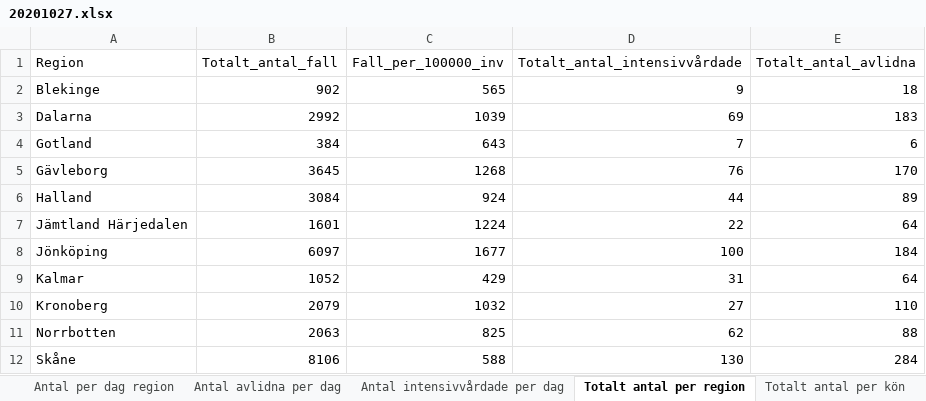
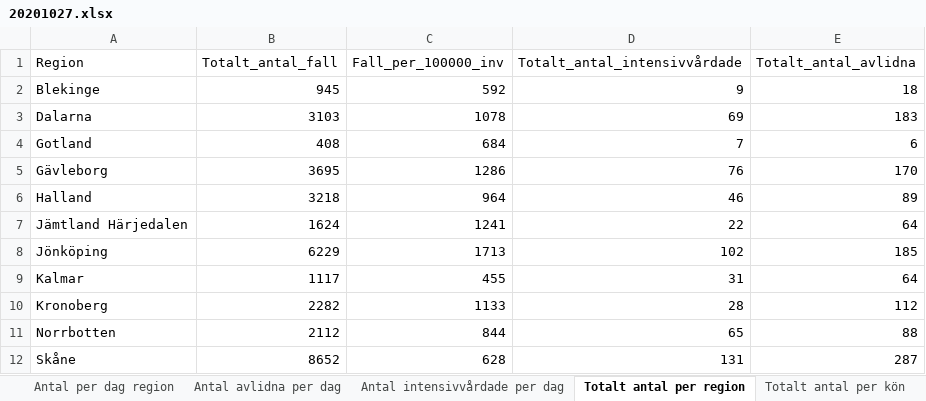
Before and after one commit to magnus08/fhmgraph, an Excel workbook: data/20201027.xlsx, sheet Totalt antal per region, drawn as a sheet; only a part is shown; values as stored, in another font and other column widths than the file's, no borders; the diff covers the shown part only; the diff names each change by its address in the sheet, - before the commit and + after, or states it on an @@ line.

```diff
--- a/data/20201027.xlsx (sheet Totalt antal per region)
+++ b/data/20201027.xlsx (sheet Totalt antal per region)
-B2 (Totalt_antal_fall): 902
+B2 (Totalt_antal_fall): 945
-C2 (Fall_per_100000_inv): 565
+C2 (Fall_per_100000_inv): 592
-B3 (Totalt_antal_fall): 2992
+B3 (Totalt_antal_fall): 3103
-C3 (Fall_per_100000_inv): 1039
+C3 (Fall_per_100000_inv): 1078
-B4 (Totalt_antal_fall): 384
+B4 (Totalt_antal_fall): 408
-C4 (Fall_per_100000_inv): 643
+C4 (Fall_per_100000_inv): 684
-B5 (Totalt_antal_fall): 3645
+B5 (Totalt_antal_fall): 3695
-C5 (Fall_per_100000_inv): 1268
+C5 (Fall_per_100000_inv): 1286
-B6 (Totalt_antal_fall): 3084
+B6 (Totalt_antal_fall): 3218
-C6 (Fall_per_100000_inv): 924
+C6 (Fall_per_100000_inv): 964
-D6 (Totalt_antal_intensivvårdade): 44
+D6 (Totalt_antal_intensivvårdade): 46
-B7 (Totalt_antal_fall): 1601
+B7 (Totalt_antal_fall): 1624
-C7 (Fall_per_100000_inv): 1224
+C7 (Fall_per_100000_inv): 1241
-B8 (Totalt_antal_fall): 6097
+B8 (Totalt_antal_fall): 6229
-C8 (Fall_per_100000_inv): 1677
+C8 (Fall_per_100000_inv): 1713
-D8 (Totalt_antal_intensivvårdade): 100
+D8 (Totalt_antal_intensivvårdade): 102
-E8 (Totalt_antal_avlidna): 184
+E8 (Totalt_antal_avlidna): 185
-B9 (Totalt_antal_fall): 1052
+B9 (Totalt_antal_fall): 1117
-C9 (Fall_per_100000_inv): 429
+C9 (Fall_per_100000_inv): 455
-B10 (Totalt_antal_fall): 2079
+B10 (Totalt_antal_fall): 2282
-C10 (Fall_per_100000_inv): 1032
+C10 (Fall_per_100000_inv): 1133
-D10 (Totalt_antal_intensivvårdade): 27
+D10 (Totalt_antal_intensivvårdade): 28
-E10 (Totalt_antal_avlidna): 110
+E10 (Totalt_antal_avlidna): 112
-B11 (Totalt_antal_fall): 2063
+B11 (Totalt_antal_fall): 2112
-C11 (Fall_per_100000_inv): 825
+C11 (Fall_per_100000_inv): 844
-D11 (Totalt_antal_intensivvårdade): 62
+D11 (Totalt_antal_intensivvårdade): 65
-B12 (Totalt_antal_fall): 8106
+B12 (Totalt_antal_fall): 8652
-C12 (Fall_per_100000_inv): 588
+C12 (Fall_per_100000_inv): 628
-D12 (Totalt_antal_intensivvårdade): 130
+D12 (Totalt_antal_intensivvårdade): 131
-E12 (Totalt_antal_avlidna): 284
+E12 (Totalt_antal_avlidna): 287
```
Also changed, not shown: 31 edited cells elsewhere in this sheet, sheet Antal per dag region, sheet Antal avlidna per dag, sheet Totalt antal per åldersgrupp, sheet Antal intensivvårdade per dag, sheet Totalt antal per kön, other sheet tabs.
